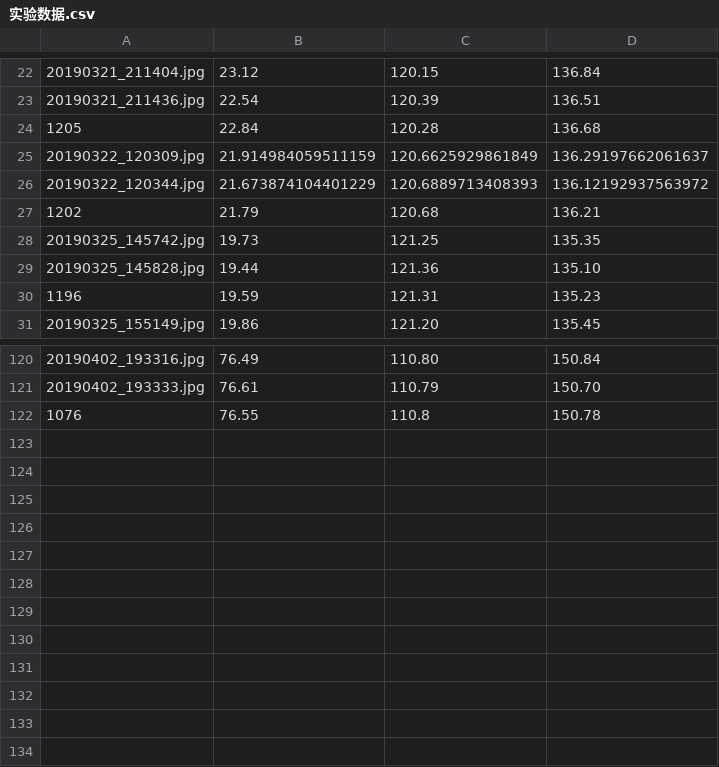
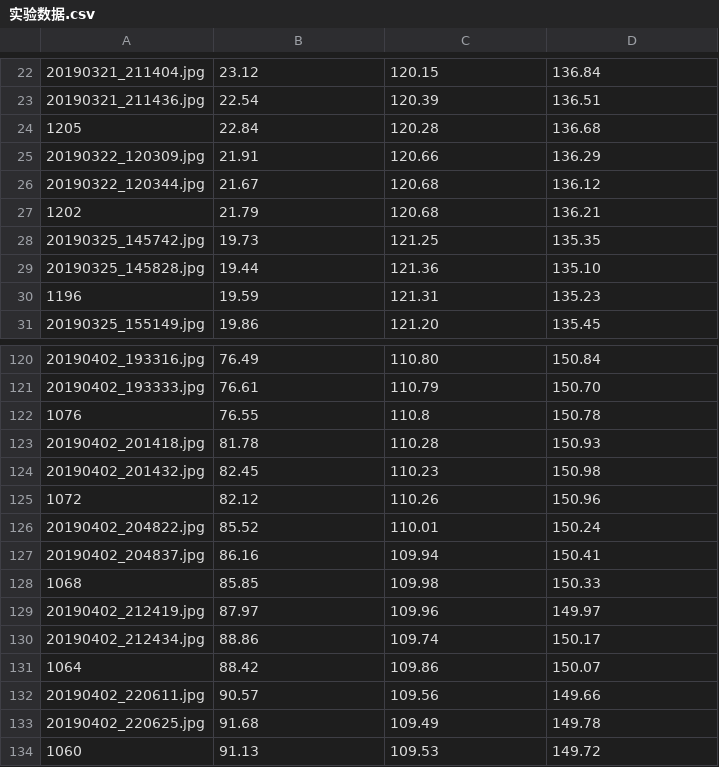
Before and after one commit to Peezy-qyp/Record, a CSV file: 实验数据.csv, drawn as a sheet; only a part is shown, gaps mark what is left out.

```diff
--- a/实验数据.csv
+++ b/实验数据.csv
@@ -24,4 +24,4 @@
 1205,22.84,120.28,136.68
-20190322_120309.jpg,21.914984059511159,120.6625929861849,136.29197662061637
-20190322_120344.jpg,21.673874104401229,120.6889713408393,136.12192937563972
+20190322_120309.jpg,21.91,120.66,136.29
+20190322_120344.jpg,21.67,120.68,136.12
 1202,21.79,120.68,136.21
@@ -122 +122,13 @@
 1076,76.55,110.8,150.78
+20190402_201418.jpg,81.78,110.28,150.93
+20190402_201432.jpg,82.45,110.23,150.98
+1072,82.12,110.26,150.96
+20190402_204822.jpg,85.52,110.01,150.24
+20190402_204837.jpg,86.16,109.94,150.41
+1068,85.85,109.98,150.33
+20190402_212419.jpg,87.97,109.96,149.97
+20190402_212434.jpg,88.86,109.74,150.17
+1064,88.42,109.86,150.07
+20190402_220611.jpg,90.57,109.56,149.66
+20190402_220625.jpg,91.68,109.49,149.78
+1060,91.13,109.53,149.72
```
Also changed, not shown: 1 other file.
